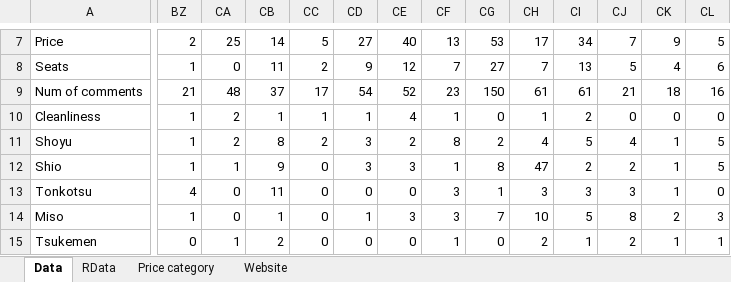
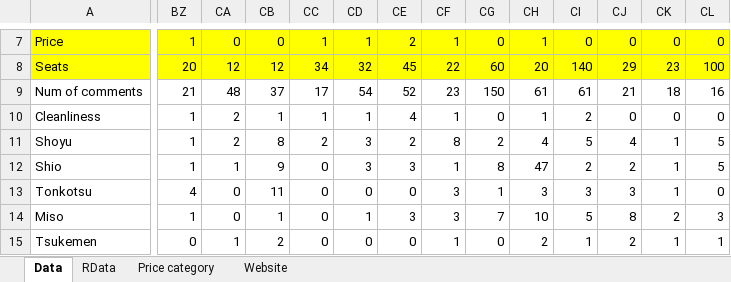
Before and after one commit to kkyusuke/class-materials, an Excel workbook: DA3_Data.xlsx, sheet Data, drawn as a sheet; only a part is shown, gaps mark what is left out; values as stored, in another font and other column widths than the file's, no borders; the diff covers the shown part only; the diff names each change by its address in the sheet, - before the commit and + after, or states it on an @@ line.

```diff
--- a/DA3_Data.xlsx (sheet Data)
+++ b/DA3_Data.xlsx (sheet Data)
-A7:CL8 fill: none
+A7:CL8 fill: #FFFF00
-BZ7: 2
+BZ7: 1
-CA7: 25
+CA7: 0
-CB7: 14
+CB7: 0
-CC7: 5
+CC7: 1
-CD7: 27
+CD7: 1
-CE7: 40
+CE7: 2
-CF7: 13
+CF7: 1
-CG7: 53
+CG7: 0
-CH7: 17
+CH7: 1
-CI7: 34
+CI7: 0
-CJ7: 7
+CJ7: 0
-CK7: 9
+CK7: 0
-CL7: 5
+CL7: 0
-BZ8: 1
+BZ8: 20
-CA8: 0
+CA8: 12
-CB8: 11
+CB8: 12
-CC8: 2
+CC8: 34
-CD8: 9
+CD8: 32
-CE8: 12
+CE8: 45
-CF8: 7
+CF8: 22
-CG8: 27
+CG8: 60
-CH8: 7
+CH8: 20
-CI8: 13
+CI8: 140
-CJ8: 5
+CJ8: 29
-CK8: 4
+CK8: 23
-CL8: 6
+CL8: 100
```
Also changed, not shown: 69 edited cells and cell formats elsewhere in this sheet, sheet RData.
